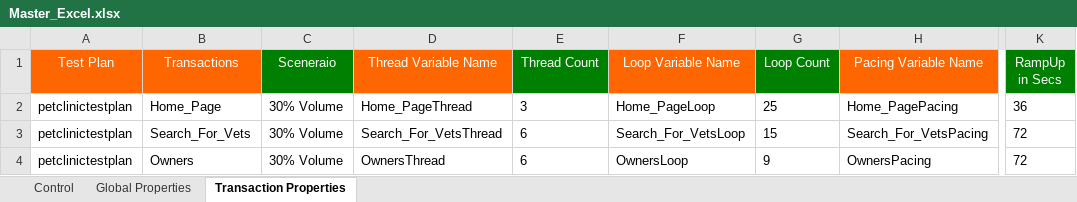
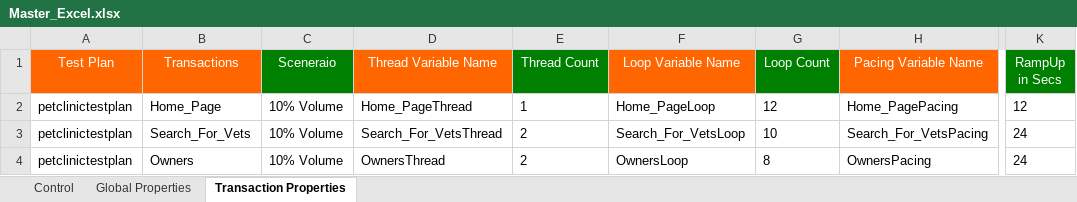
Before and after one commit to Sumanth191/NFT, an Excel workbook: Framework_Inputs/Master_Workbook/Master_Excel.xlsx, sheet Transaction Properties, drawn as a sheet; only a part is shown, gaps mark what is left out; values as stored, in another font and other column widths than the file's, no borders; the diff names each change by its address in the sheet, - before the commit and + after, or states it on an @@ line.

```diff
--- a/Framework_Inputs/Master_Workbook/Master_Excel.xlsx (sheet Transaction Properties)
+++ b/Framework_Inputs/Master_Workbook/Master_Excel.xlsx (sheet Transaction Properties)
-C2:C4 (Sceneraio): 30% Volume
+C2:C4 (Sceneraio): 10% Volume
-E2 (Thread Count): 3
+E2 (Thread Count): 1
-G2 (Loop Count): 25
+G2 (Loop Count): 12
-K2 (RampUp in Secs): 36
+K2 (RampUp in Secs): 12
-E3:E4 (Thread Count): 6
+E3:E4 (Thread Count): 2
-G3 (Loop Count): 15
+G3 (Loop Count): 10
-K3:K4 (RampUp in Secs): 72
+K3:K4 (RampUp in Secs): 24
-G4 (Loop Count): 9
+G4 (Loop Count): 8
```
Also changed, not shown: sheet Global Properties, sheet Control, 2 other files.
